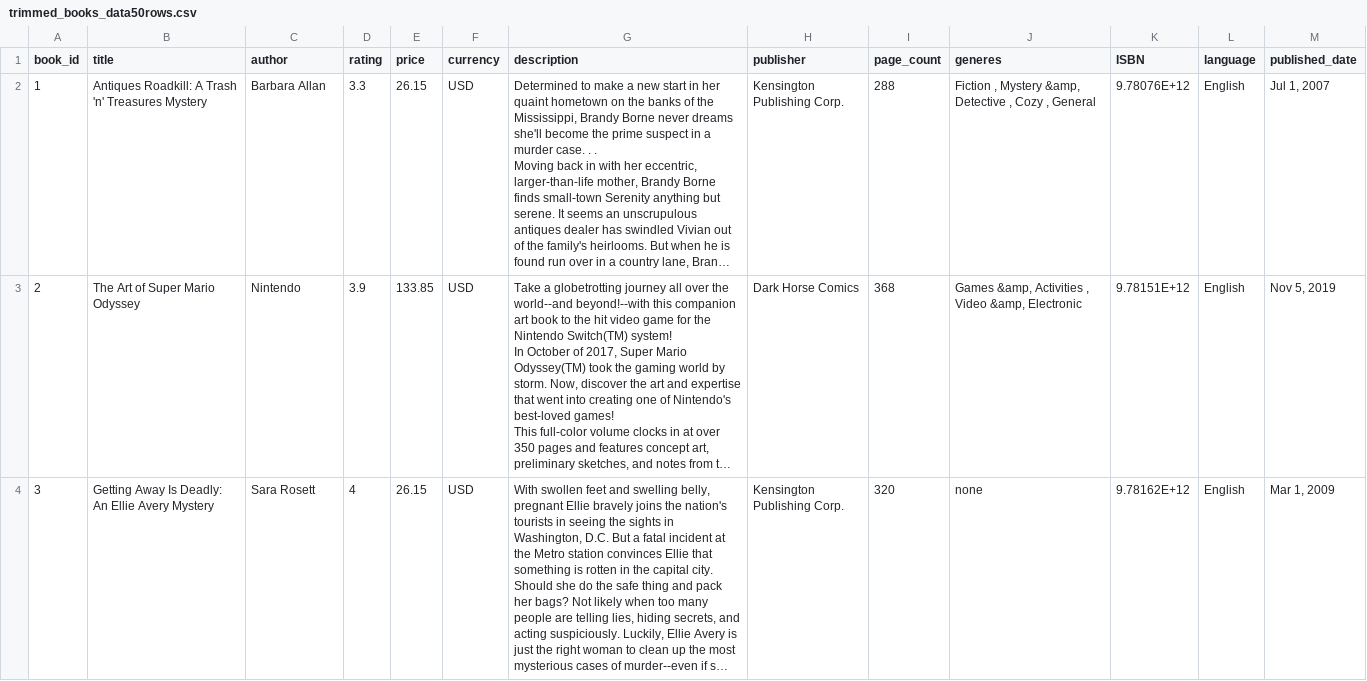
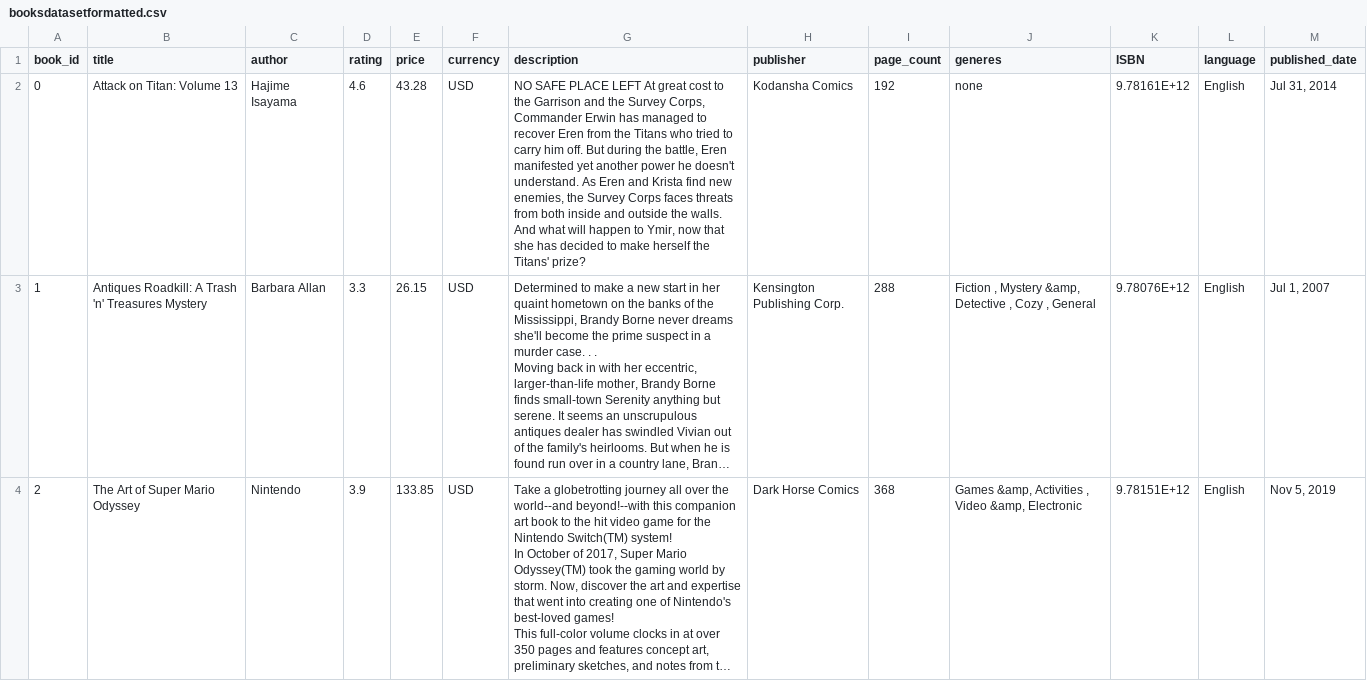
Before and after one commit to AAI-Akid/INF2003-Team-49, a CSV file: booksdatasetformatted.csv (was trimmed_books_data50rows.csv), drawn as a sheet; only a part is shown; the shorter side is filled out with more unchanged rows; long unchanged cells end in …; the diff names each change by its address in the sheet, - before the commit and + after, or states it on an @@ line.

```diff
--- a/trimmed_books_data50rows.csv
+++ b/booksdatasetformatted.csv
+row 2: 0 | Attack on Titan: Volume 13 | Hajime Isayama | 4.6 | 43.28 | USD | NO SAFE PLACE LEFT At great cost to the Garrison and the Survey Corps, Commander Erwin has managed to recover Eren from the Titans who tried to carry him off. But during the battle, Eren manifested yet another power he doesn't understand. As Eren and Krista find new enemies, the Survey Corps faces threats from both inside and outside the walls. And what will happen to Ymir, now that she has decided to make herself the Titans' prize? | Kodansha Comics | 192 | none | 9.78161E+12 | English | Jul 31, 2014
```
Also changed, not shown: 1 other file.
